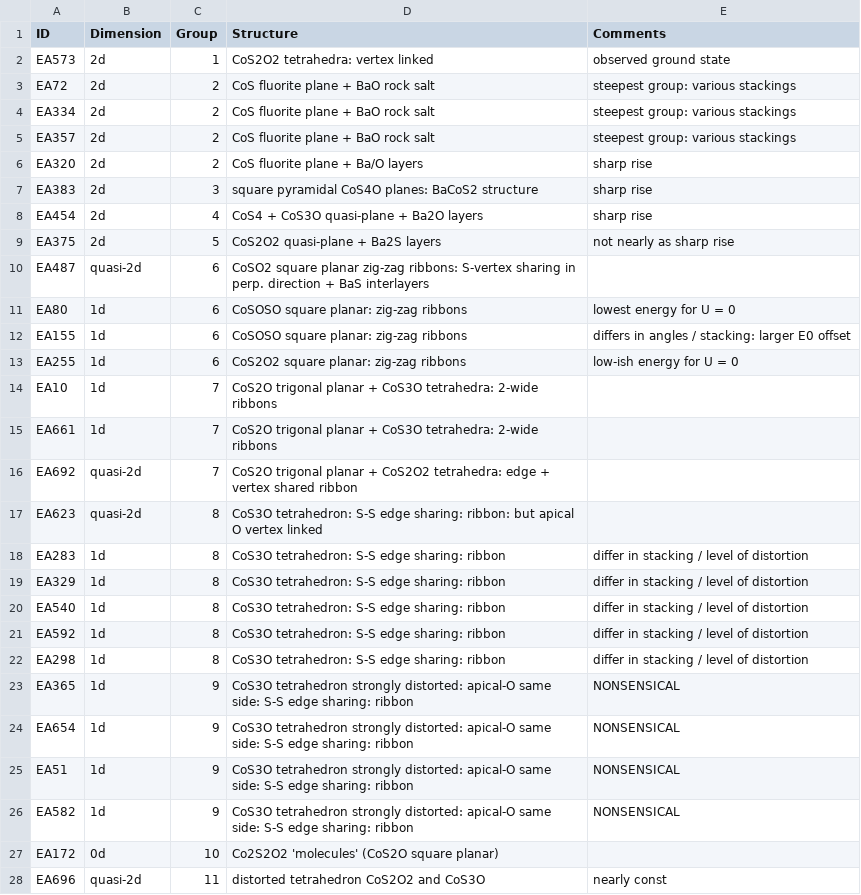
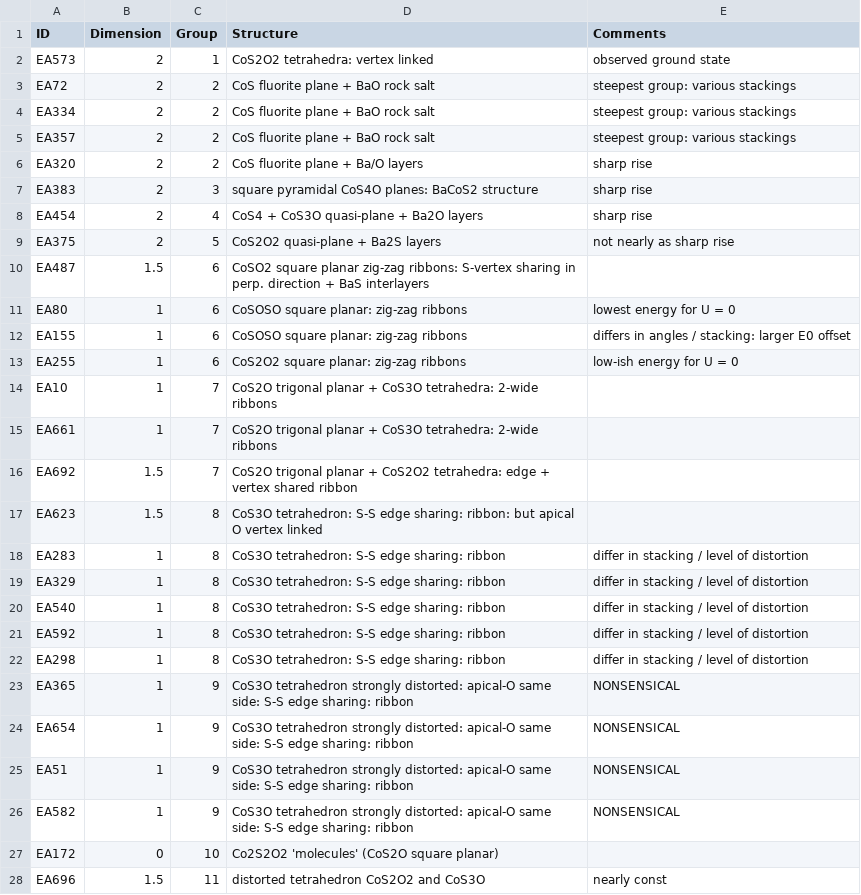
Before and after one commit to chuckyee/bacoso, a CSV file: motifs.csv, drawn as a sheet; only a part is shown; the diff covers the shown part only.

Commit message:
Update formatting / dimensionality specifier

```diff
--- a/motifs.csv
+++ b/motifs.csv
@@ -1,28 +1,28 @@
 ID,Dimension,Group,Structure,Comments
-EA573,         2d,      1,   CoS2O2 tetrahedra: vertex linked                , observed ground state
-EA72,          2d,      2,   CoS fluorite plane + BaO rock salt              , steepest group: various stackings
-EA334,         2d,      2,   CoS fluorite plane + BaO rock salt              , steepest group: various stackings
-EA357,         2d,      2,   CoS fluorite plane + BaO rock salt              , steepest group: various stackings
-EA320,         2d,      2,   CoS fluorite plane + Ba/O layers                , sharp rise
-EA383,         2d,      3,   square pyramidal CoS4O planes: BaCoS2 structure , sharp rise
-EA454,         2d,      4,   CoS4 + CoS3O quasi-plane + Ba2O layers          , sharp rise
-EA375,         2d,      5,   CoS2O2 quasi-plane + Ba2S layers                , not nearly as sharp rise
-EA487,   quasi-2d,      6,   CoSO2 square planar zig-zag ribbons: S-vertex sharing in perp. direction + BaS interlayers
-EA80,          1d,      6,   CoSOSO square planar: zig-zag ribbons           , lowest energy for U = 0
-EA155,         1d,      6,   CoSOSO square planar: zig-zag ribbons           , differs in angles / stacking: larger E0 offset
-EA255,         1d,      6,   CoS2O2 square planar: zig-zag ribbons           , low-ish energy for U = 0
-EA10,          1d,      7,   CoS2O trigonal planar + CoS3O tetrahedra: 2-wide ribbons ,
-EA661,         1d,      7,   CoS2O trigonal planar + CoS3O tetrahedra: 2-wide ribbons ,
-EA692,   quasi-2d,      7,   CoS2O trigonal planar + CoS2O2 tetrahedra: edge + vertex shared ribbon ,
-EA623,   quasi-2d,      8,   CoS3O tetrahedron: S-S edge sharing: ribbon: but apical O vertex linked ,
-EA283,         1d,      8,   CoS3O tetrahedron: S-S edge sharing: ribbon     , differ in stacking / level of distortion
-EA329,         1d,      8,   CoS3O tetrahedron: S-S edge sharing: ribbon     , differ in stacking / level of distortion
-EA540,         1d,      8,   CoS3O tetrahedron: S-S edge sharing: ribbon     , differ in stacking / level of distortion
-EA592,         1d,      8,   CoS3O tetrahedron: S-S edge sharing: ribbon     , differ in stacking / level of distortion
-EA298,         1d,      8,   CoS3O tetrahedron: S-S edge sharing: ribbon     , differ in stacking / level of distortion
-EA365,         1d,      9,   CoS3O tetrahedron strongly distorted: apical-O same side: S-S edge sharing: ribbon   , NONSENSICAL
-EA654,         1d,      9,   CoS3O tetrahedron strongly distorted: apical-O same side: S-S edge sharing: ribbon   , NONSENSICAL
-EA51,          1d,      9,   CoS3O tetrahedron strongly distorted: apical-O same side: S-S edge sharing: ribbon   , NONSENSICAL
-EA582,         1d,      9,   CoS3O tetrahedron strongly distorted: apical-O same side: S-S edge sharing: ribbon   , NONSENSICAL
-EA172,         0d,     10,   Co2S2O2 'molecules' (CoS2O square planar)       ,
-EA696,   quasi-2d,     11,   distorted tetrahedron CoS2O2 and CoS3O          , nearly const
+EA573,     2,      1,   CoS2O2 tetrahedra: vertex linked                , observed ground state
+EA72,      2,      2,   CoS fluorite plane + BaO rock salt              , steepest group: various stackings
+EA334,     2,      2,   CoS fluorite plane + BaO rock salt              , steepest group: various stackings
+EA357,     2,      2,   CoS fluorite plane + BaO rock salt              , steepest group: various stackings
+EA320,     2,      2,   CoS fluorite plane + Ba/O layers                , sharp rise
+EA383,     2,      3,   square pyramidal CoS4O planes: BaCoS2 structure , sharp rise
+EA454,     2,      4,   CoS4 + CoS3O quasi-plane + Ba2O layers          , sharp rise
+EA375,     2,      5,   CoS2O2 quasi-plane + Ba2S layers                , not nearly as sharp rise
+EA487,   1.5,      6,   CoSO2 square planar zig-zag ribbons: S-vertex sharing in perp. direction + BaS interlayers
+EA80,      1,      6,   CoSOSO square planar: zig-zag ribbons           , lowest energy for U = 0
+EA155,     1,      6,   CoSOSO square planar: zig-zag ribbons           , differs in angles / stacking: larger E0 offset
+EA255,     1,      6,   CoS2O2 square planar: zig-zag ribbons           , low-ish energy for U = 0
+EA10,      1,      7,   CoS2O trigonal planar + CoS3O tetrahedra: 2-wide ribbons ,
+EA661,     1,      7,   CoS2O trigonal planar + CoS3O tetrahedra: 2-wide ribbons ,
+EA692,   1.5,      7,   CoS2O trigonal planar + CoS2O2 tetrahedra: edge + vertex shared ribbon ,
+EA623,   1.5,      8,   CoS3O tetrahedron: S-S edge sharing: ribbon: but apical O vertex linked ,
+EA283,     1,      8,   CoS3O tetrahedron: S-S edge sharing: ribbon     , differ in stacking / level of distortion
+EA329,     1,      8,   CoS3O tetrahedron: S-S edge sharing: ribbon     , differ in stacking / level of distortion
+EA540,     1,      8,   CoS3O tetrahedron: S-S edge sharing: ribbon     , differ in stacking / level of distortion
+EA592,     1,      8,   CoS3O tetrahedron: S-S edge sharing: ribbon     , differ in stacking / level of distortion
+EA298,     1,      8,   CoS3O tetrahedron: S-S edge sharing: ribbon     , differ in stacking / level of distortion
+EA365,     1,      9,   CoS3O tetrahedron strongly distorted: apical-O same side: S-S edge sharing: ribbon   , NONSENSICAL
+EA654,     1,      9,   CoS3O tetrahedron strongly distorted: apical-O same side: S-S edge sharing: ribbon   , NONSENSICAL
+EA51,      1,      9,   CoS3O tetrahedron strongly distorted: apical-O same side: S-S edge sharing: ribbon   , NONSENSICAL
+EA582,     1,      9,   CoS3O tetrahedron strongly distorted: apical-O same side: S-S edge sharing: ribbon   , NONSENSICAL
+EA172,     0,     10,   Co2S2O2 'molecules' (CoS2O square planar)       ,
+EA696,   1.5,     11,   distorted tetrahedron CoS2O2 and CoS3O          , nearly const
```
Also changed, not shown: 2 edited cells elsewhere in this file.
